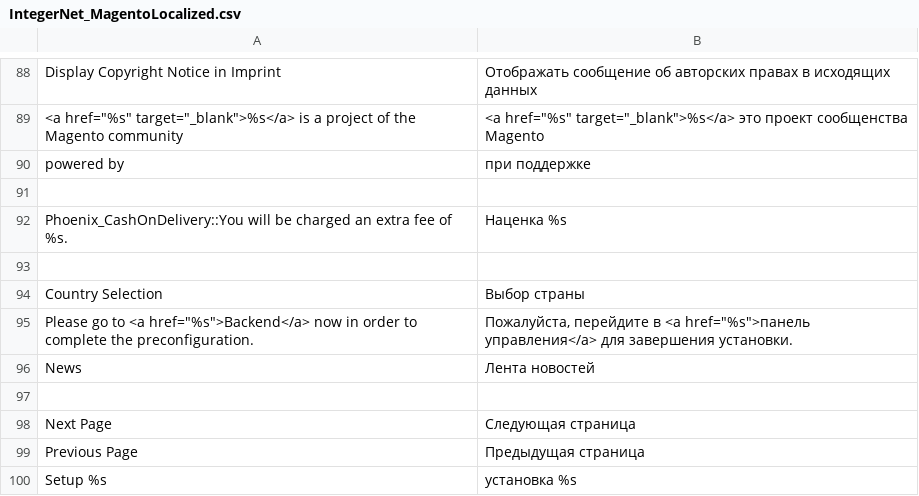
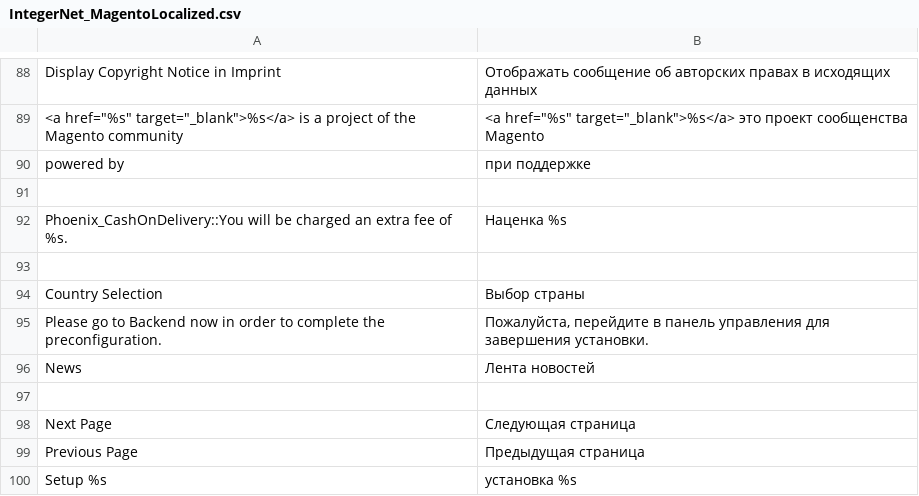
Before and after one commit to integer-net/MagentoLocalized, a CSV file: app/locale/ru_RU/IntegerNet_MagentoLocalized.csv, drawn as a sheet; only a part is shown, gaps mark what is left out.

```diff
--- a/app/locale/ru_RU/IntegerNet_MagentoLocalized.csv
+++ b/app/locale/ru_RU/IntegerNet_MagentoLocalized.csv
@@ -94,3 +94,3 @@
 "Country Selection","Выбор страны"
-"Please go to <a href=""%s"">Backend</a> now in order to complete the preconfiguration.","Пожалуйста, перейдите в <a href=""%s"">панель управления</a> для завершения установки."
+"Please go to Backend now in order to complete the preconfiguration.","Пожалуйста, перейдите в панель управления для завершения установки."
 "News","Лента новостей"
```
Also changed, not shown: app/locale/de_DE/IntegerNet_MagentoLocalized.csv, 2 other files.
